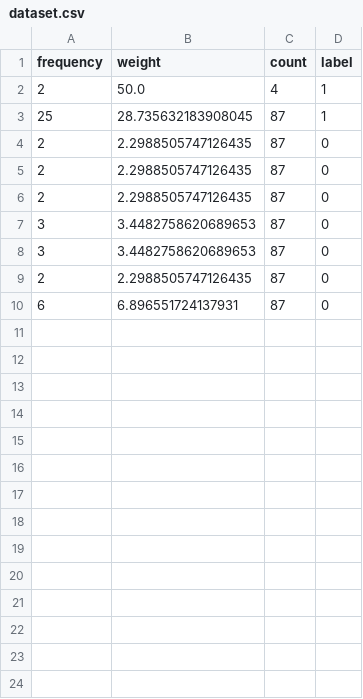
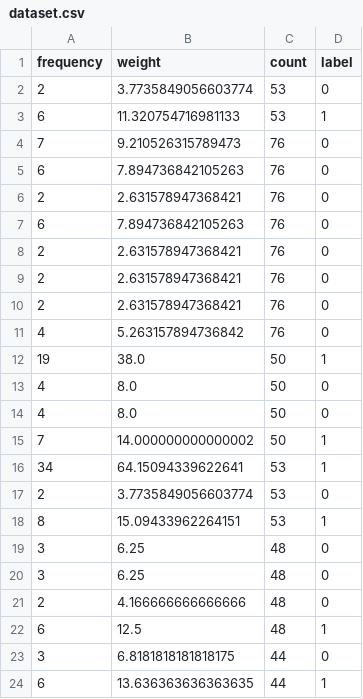
Before and after one commit to SindhujaNadgoud/WebNoiseReduction-Major-project, a CSV file: Stand_Alone/dataset.csv, drawn as a sheet.

```diff
--- a/Stand_Alone/dataset.csv
+++ b/Stand_Alone/dataset.csv
@@ -1,10 +1,24 @@
 frequency,weight,count,label
-2,50.0,4,1
-25,28.735632183908045,87,1
-2,2.2988505747126435,87,0
-2,2.2988505747126435,87,0
-2,2.2988505747126435,87,0
-3,3.4482758620689653,87,0
-3,3.4482758620689653,87,0
-2,2.2988505747126435,87,0
-6,6.896551724137931,87,0
+2,3.7735849056603774,53,0
+6,11.320754716981133,53,1
+7,9.210526315789473,76,0
+6,7.894736842105263,76,0
+2,2.631578947368421,76,0
+6,7.894736842105263,76,0
+2,2.631578947368421,76,0
+2,2.631578947368421,76,0
+2,2.631578947368421,76,0
+4,5.263157894736842,76,0
+19,38.0,50,1
+4,8.0,50,0
+4,8.0,50,0
+7,14.000000000000002,50,1
+34,64.15094339622641,53,1
+2,3.7735849056603774,53,0
+8,15.09433962264151,53,1
+3,6.25,48,0
+3,6.25,48,0
+2,4.166666666666666,48,0
+6,12.5,48,1
+3,6.8181818181818175,44,0
+6,13.636363636363635,44,1
```
Also changed, not shown: 6 other files.
